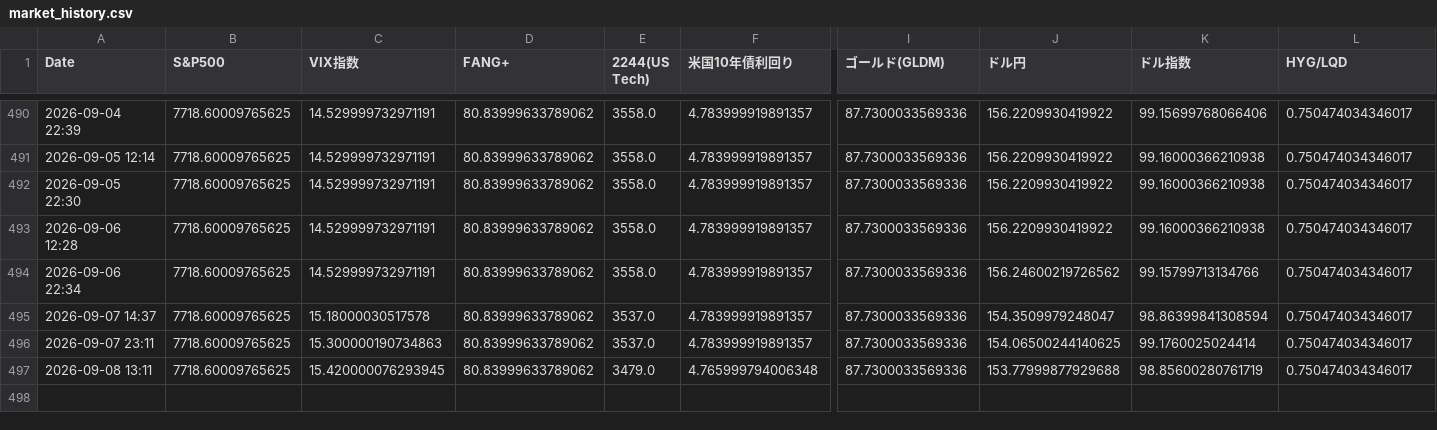
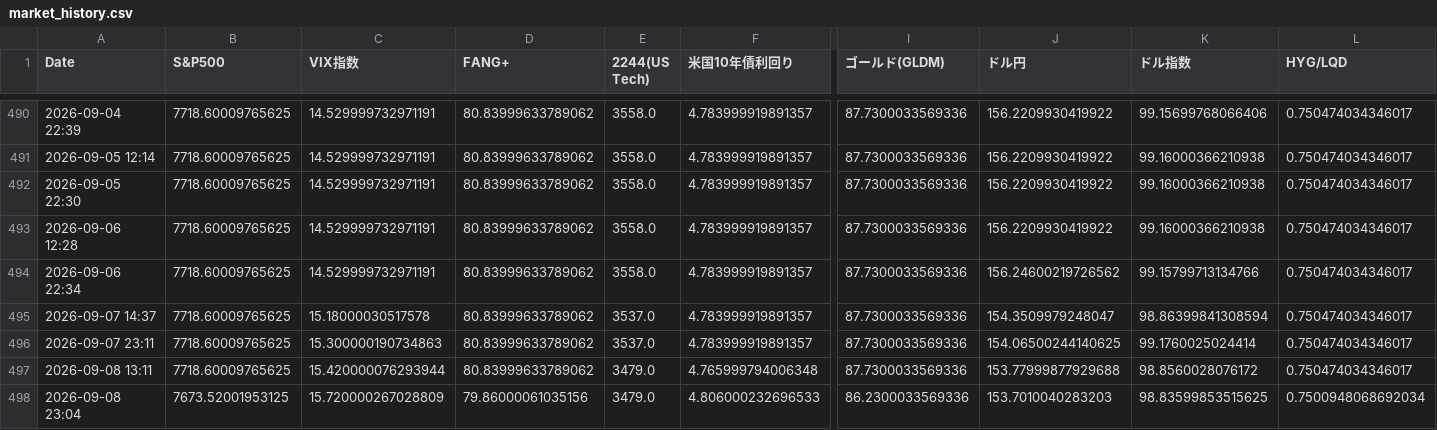
Before and after one commit to tetsustrategist-glitch/market-analyzer, a CSV file: market_history.csv, drawn as a sheet; only a part is shown, gaps mark what is left out; rows hold the shown columns only; the diff names each change by its address in the sheet, - before the commit and + after, or states it on an @@ line.

```diff
--- a/market_history.csv
+++ b/market_history.csv
-C497 (VIX指数): 15.420000076293945
+C497 (VIX指数): 15.420000076293944
-K497 (ドル指数): 98.85600280761719
+K497 (ドル指数): 98.8560028076172
+row 498: 2026-09-08 23:04 | 7673.52001953125 | 15.720000267028809 | 79.86000061035156 | 3479.0 | 4.806000232696533 | 86.2300033569336 | 153.7010040283203 | 98.83599853515625 | 0.7500948068692034
```
Also changed, not shown: 2 other files.
